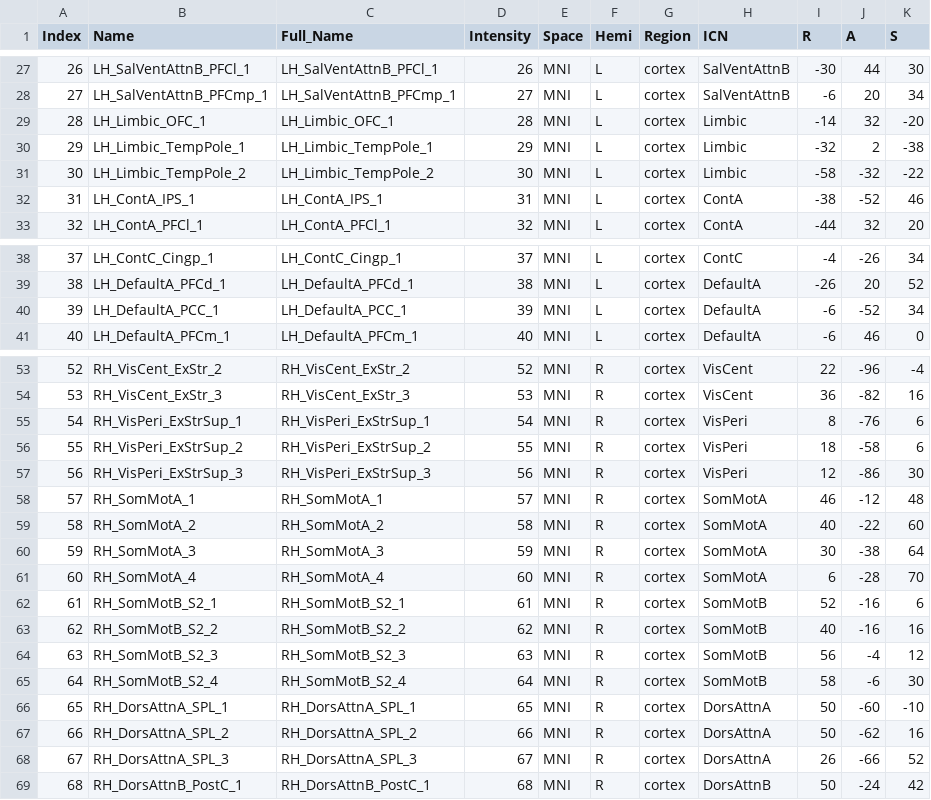
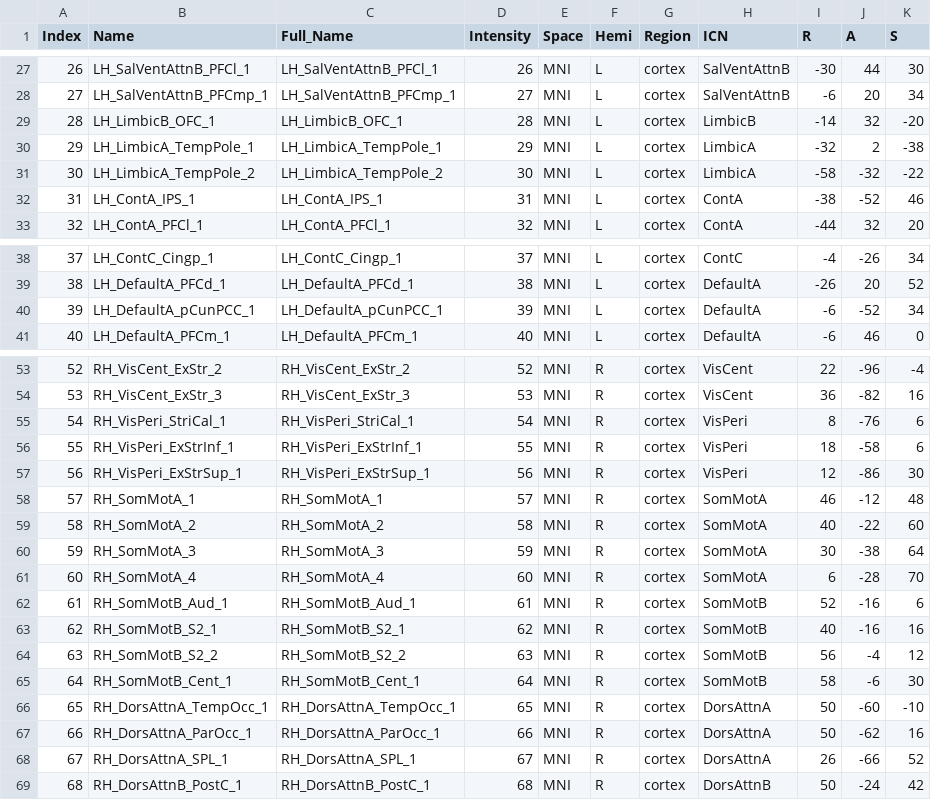
Before and after one commit to chenfei-ye/BIDS-fMRIpost, a CSV file: atlases/schaefer100x17_MNI.csv, drawn as a sheet; only a part is shown, gaps mark what is left out; the diff covers the shown part only.

```diff
--- a/atlases/schaefer100x17_MNI.csv
+++ b/atlases/schaefer100x17_MNI.csv
@@ -28,5 +28,5 @@ Index,Name,Full_Name,Intensity,Space,Hemi,Region,ICN,R,A,S
 27,LH_SalVentAttnB_PFCmp_1,LH_SalVentAttnB_PFCmp_1,27,MNI,L,cortex,SalVentAttnB,-6,20,34
-28,LH_Limbic_OFC_1,LH_Limbic_OFC_1,28,MNI,L,cortex,Limbic,-14,32,-20
-29,LH_Limbic_TempPole_1,LH_Limbic_TempPole_1,29,MNI,L,cortex,Limbic,-32,2,-38
-30,LH_Limbic_TempPole_2,LH_Limbic_TempPole_2,30,MNI,L,cortex,Limbic,-58,-32,-22
+28,LH_LimbicB_OFC_1,LH_LimbicB_OFC_1,28,MNI,L,cortex,LimbicB,-14,32,-20
+29,LH_LimbicA_TempPole_1,LH_LimbicA_TempPole_1,29,MNI,L,cortex,LimbicA,-32,2,-38
+30,LH_LimbicA_TempPole_2,LH_LimbicA_TempPole_2,30,MNI,L,cortex,LimbicA,-58,-32,-22
 31,LH_ContA_IPS_1,LH_ContA_IPS_1,31,MNI,L,cortex,ContA,-38,-52,46
@@ -39,3 +39,3 @@ Index,Name,Full_Name,Intensity,Space,Hemi,Region,ICN,R,A,S
 38,LH_DefaultA_PFCd_1,LH_DefaultA_PFCd_1,38,MNI,L,cortex,DefaultA,-26,20,52
-39,LH_DefaultA_PCC_1,LH_DefaultA_PCC_1,39,MNI,L,cortex,DefaultA,-6,-52,34
+39,LH_DefaultA_pCunPCC_1,LH_DefaultA_pCunPCC_1,39,MNI,L,cortex,DefaultA,-6,-52,34
 40,LH_DefaultA_PFCm_1,LH_DefaultA_PFCm_1,40,MNI,L,cortex,DefaultA,-6,46,0
@@ -54,5 +54,5 @@ Index,Name,Full_Name,Intensity,Space,Hemi,Region,ICN,R,A,S
 53,RH_VisCent_ExStr_3,RH_VisCent_ExStr_3,53,MNI,R,cortex,VisCent,36,-82,16
-54,RH_VisPeri_ExStrSup_1,RH_VisPeri_ExStrSup_1,54,MNI,R,cortex,VisPeri,8,-76,6
-55,RH_VisPeri_ExStrSup_2,RH_VisPeri_ExStrSup_2,55,MNI,R,cortex,VisPeri,18,-58,6
-56,RH_VisPeri_ExStrSup_3,RH_VisPeri_ExStrSup_3,56,MNI,R,cortex,VisPeri,12,-86,30
+54,RH_VisPeri_StriCal_1,RH_VisPeri_StriCal_1,54,MNI,R,cortex,VisPeri,8,-76,6
+55,RH_VisPeri_ExStrInf_1,RH_VisPeri_ExStrInf_1,55,MNI,R,cortex,VisPeri,18,-58,6
+56,RH_VisPeri_ExStrSup_1,RH_VisPeri_ExStrSup_1,56,MNI,R,cortex,VisPeri,12,-86,30
 57,RH_SomMotA_1,RH_SomMotA_1,57,MNI,R,cortex,SomMotA,46,-12,48
@@ -61,9 +61,9 @@ Index,Name,Full_Name,Intensity,Space,Hemi,Region,ICN,R,A,S
 60,RH_SomMotA_4,RH_SomMotA_4,60,MNI,R,cortex,SomMotA,6,-28,70
-61,RH_SomMotB_S2_1,RH_SomMotB_S2_1,61,MNI,R,cortex,SomMotB,52,-16,6
-62,RH_SomMotB_S2_2,RH_SomMotB_S2_2,62,MNI,R,cortex,SomMotB,40,-16,16
-63,RH_SomMotB_S2_3,RH_SomMotB_S2_3,63,MNI,R,cortex,SomMotB,56,-4,12
-64,RH_SomMotB_S2_4,RH_SomMotB_S2_4,64,MNI,R,cortex,SomMotB,58,-6,30
-65,RH_DorsAttnA_SPL_1,RH_DorsAttnA_SPL_1,65,MNI,R,cortex,DorsAttnA,50,-60,-10
-66,RH_DorsAttnA_SPL_2,RH_DorsAttnA_SPL_2,66,MNI,R,cortex,DorsAttnA,50,-62,16
-67,RH_DorsAttnA_SPL_3,RH_DorsAttnA_SPL_3,67,MNI,R,cortex,DorsAttnA,26,-66,52
+61,RH_SomMotB_Aud_1,RH_SomMotB_Aud_1,61,MNI,R,cortex,SomMotB,52,-16,6
+62,RH_SomMotB_S2_1,RH_SomMotB_S2_1,62,MNI,R,cortex,SomMotB,40,-16,16
+63,RH_SomMotB_S2_2,RH_SomMotB_S2_2,63,MNI,R,cortex,SomMotB,56,-4,12
+64,RH_SomMotB_Cent_1,RH_SomMotB_Cent_1,64,MNI,R,cortex,SomMotB,58,-6,30
+65,RH_DorsAttnA_TempOcc_1,RH_DorsAttnA_TempOcc_1,65,MNI,R,cortex,DorsAttnA,50,-60,-10
+66,RH_DorsAttnA_ParOcc_1,RH_DorsAttnA_ParOcc_1,66,MNI,R,cortex,DorsAttnA,50,-62,16
+67,RH_DorsAttnA_SPL_1,RH_DorsAttnA_SPL_1,67,MNI,R,cortex,DorsAttnA,26,-66,52
 68,RH_DorsAttnB_PostC_1,RH_DorsAttnB_PostC_1,68,MNI,R,cortex,DorsAttnB,50,-24,42
```
Also changed, not shown: 36 edited cells elsewhere in this file, atlases/schaefer200x17_MNI.csv, atlases/schaefer400x17_MNI.csv, 2 other files.
